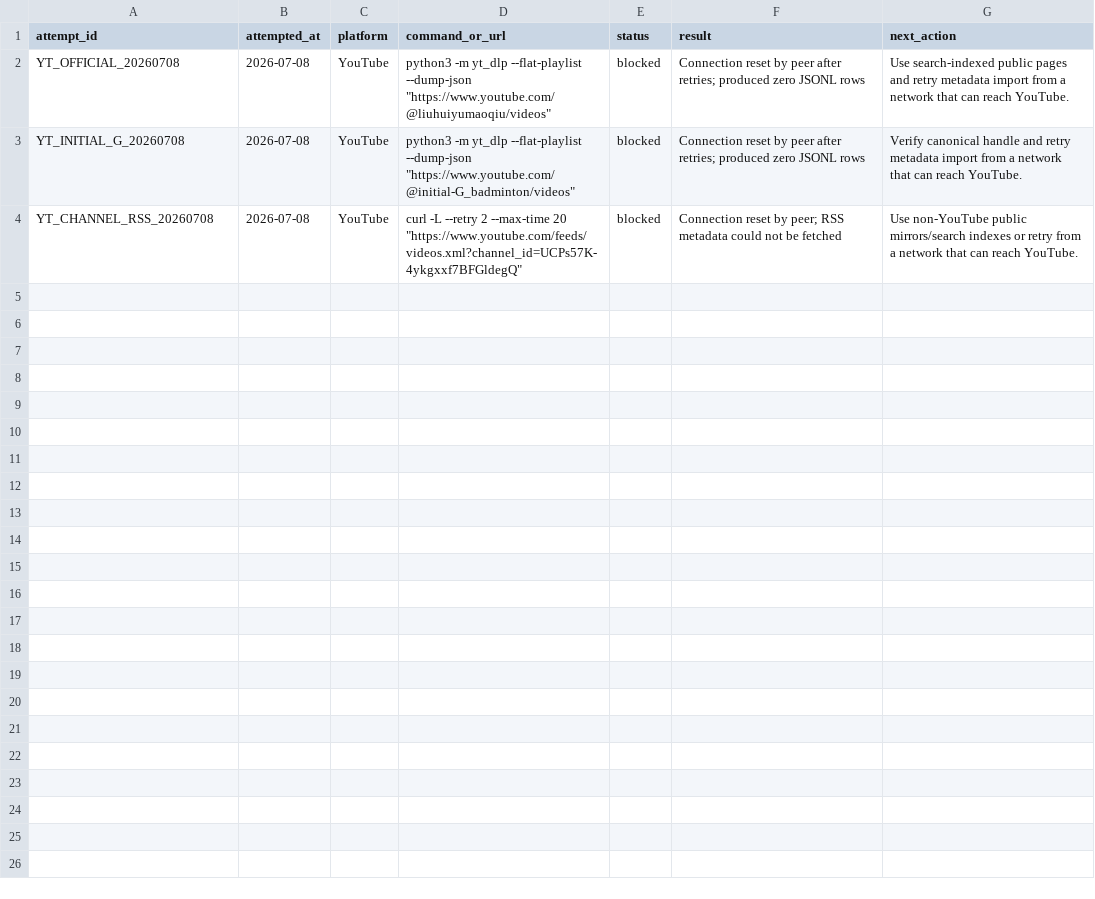
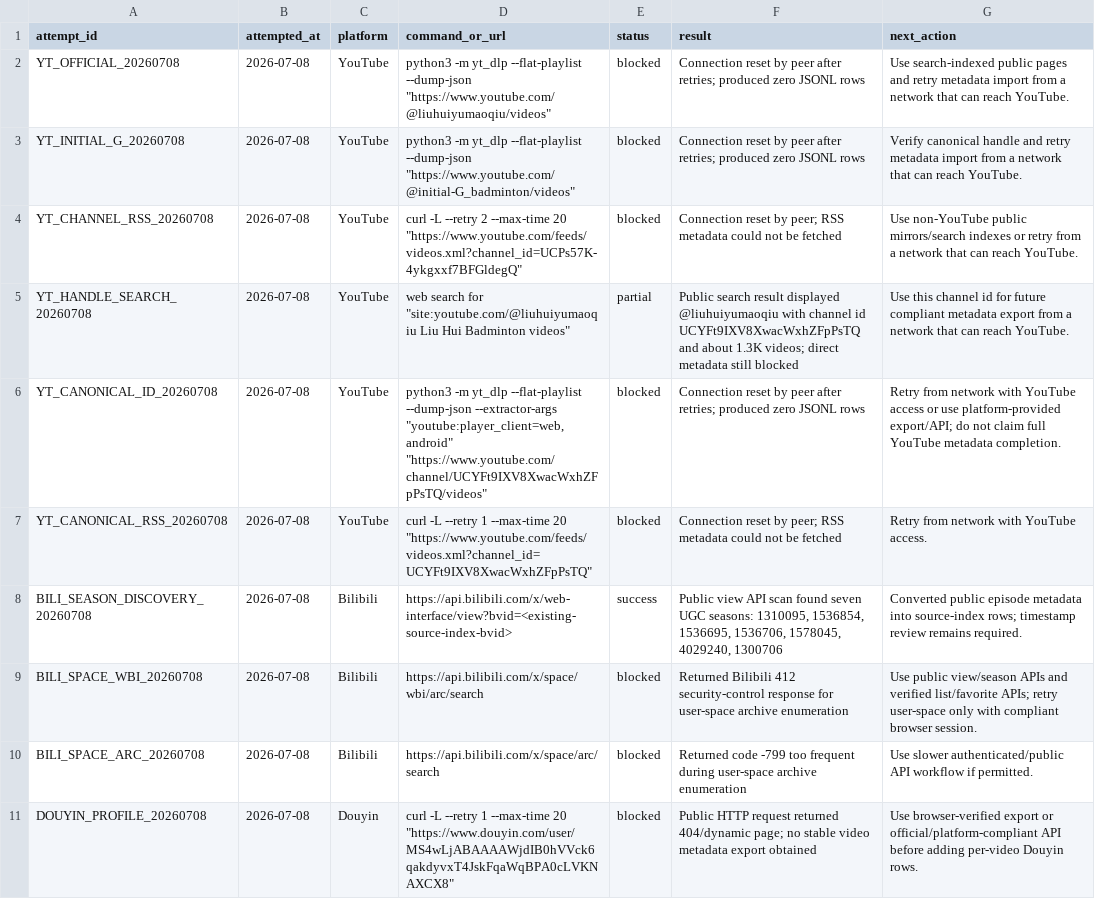
Before and after one commit to jhxu003/BadmintonCoachSkill, a TSV file: data/corpus/public-access-log.tsv, drawn as a sheet.

Commit message:
Expand Liu Hui public corpus and review ledger

```diff
--- a/data/corpus/public-access-log.tsv
+++ b/data/corpus/public-access-log.tsv
@@ -4 +4,8 @@ YT_INITIAL_G_20260708	2026-07-08	YouTube	python3 -m yt_dlp --flat-playlist --dum
 YT_CHANNEL_RSS_20260708	2026-07-08	YouTube	curl -L --retry 2 --max-time 20 "https://www.youtube.com/feeds/videos.xml?channel_id=UCPs57K-4ykgxxf7BFGldegQ"	blocked	Connection reset by peer; RSS metadata could not be fetched	Use non-YouTube public mirrors/search indexes or retry from a network that can reach YouTube.
+YT_HANDLE_SEARCH_20260708	2026-07-08	YouTube	web search for "site:youtube.com/@liuhuiyumaoqiu Liu Hui Badminton videos"	partial	Public search result displayed @liuhuiyumaoqiu with channel id UCYFt9IXV8XwacWxhZFpPsTQ and about 1.3K videos; direct metadata still blocked	Use this channel id for future compliant metadata export from a network that can reach YouTube.
+YT_CANONICAL_ID_20260708	2026-07-08	YouTube	python3 -m yt_dlp --flat-playlist --dump-json --extractor-args "youtube:player_client=web,android" "https://www.youtube.com/channel/UCYFt9IXV8XwacWxhZFpPsTQ/videos"	blocked	Connection reset by peer after retries; produced zero JSONL rows	Retry from network with YouTube access or use platform-provided export/API; do not claim full YouTube metadata completion.
+YT_CANONICAL_RSS_20260708	2026-07-08	YouTube	curl -L --retry 1 --max-time 20 "https://www.youtube.com/feeds/videos.xml?channel_id=UCYFt9IXV8XwacWxhZFpPsTQ"	blocked	Connection reset by peer; RSS metadata could not be fetched	Retry from network with YouTube access.
+BILI_SEASON_DISCOVERY_20260708	2026-07-08	Bilibili	https://api.bilibili.com/x/web-interface/view?bvid=<existing-source-index-bvid>	success	Public view API scan found seven UGC seasons: 1310095, 1536854, 1536695, 1536706, 1578045, 4029240, 1300706	Converted public episode metadata into source-index rows; timestamp review remains required.
+BILI_SPACE_WBI_20260708	2026-07-08	Bilibili	https://api.bilibili.com/x/space/wbi/arc/search	blocked	Returned Bilibili 412 security-control response for user-space archive enumeration	Use public view/season APIs and verified list/favorite APIs; retry user-space only with compliant browser session.
+BILI_SPACE_ARC_20260708	2026-07-08	Bilibili	https://api.bilibili.com/x/space/arc/search	blocked	Returned code -799 too frequent during user-space archive enumeration	Use slower authenticated/public API workflow if permitted.
+DOUYIN_PROFILE_20260708	2026-07-08	Douyin	curl -L --retry 1 --max-time 20 "https://www.douyin.com/user/MS4wLjABAAAAWjdIB0hVVck6qakdyvxT4JskFqaWqBPA0cLVKNAXCX8"	blocked	Public HTTP request returned 404/dynamic page; no stable video metadata export obtained	Use browser-verified export or official/platform-compliant API before adding per-video Douyin rows.
```
Also changed, not shown: 25 other files.
